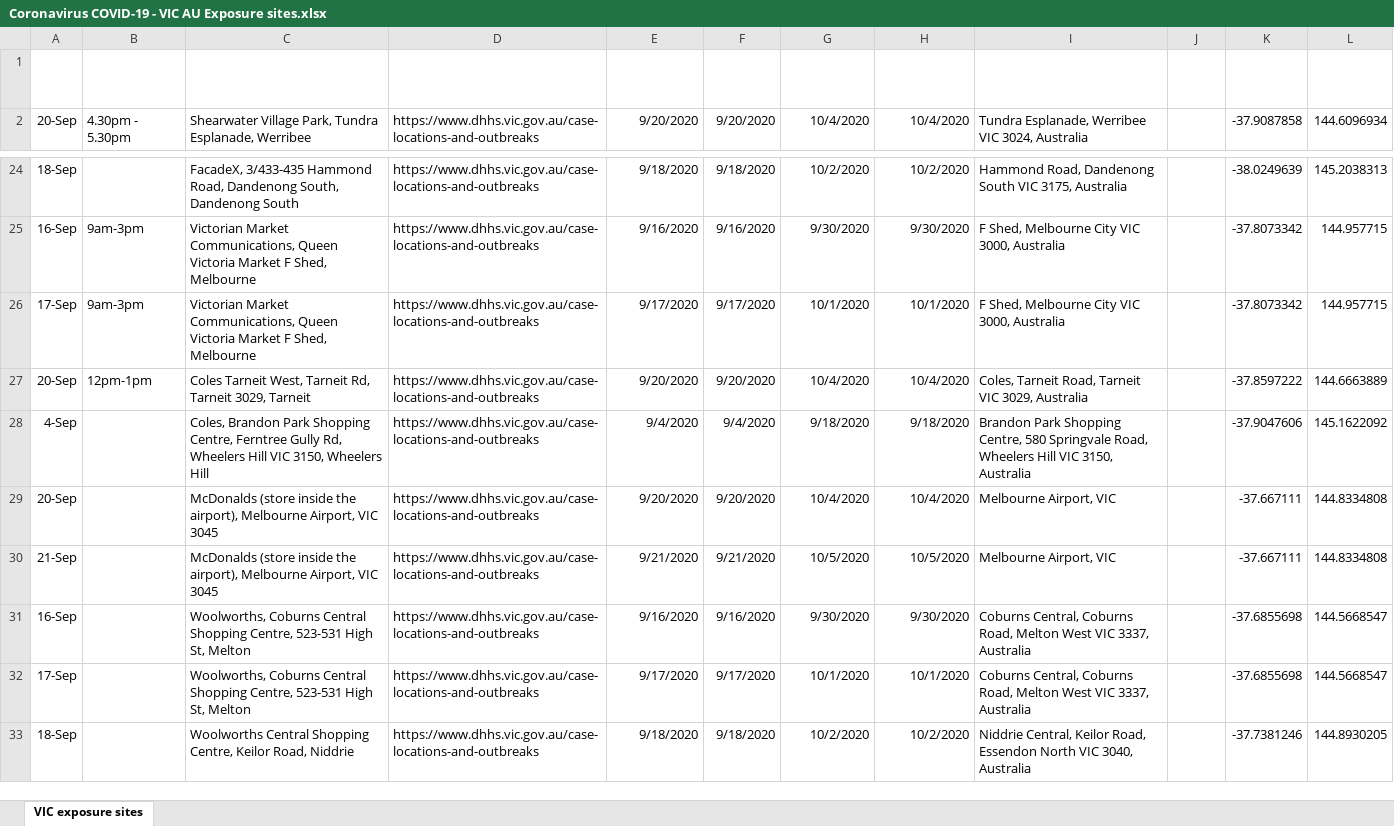
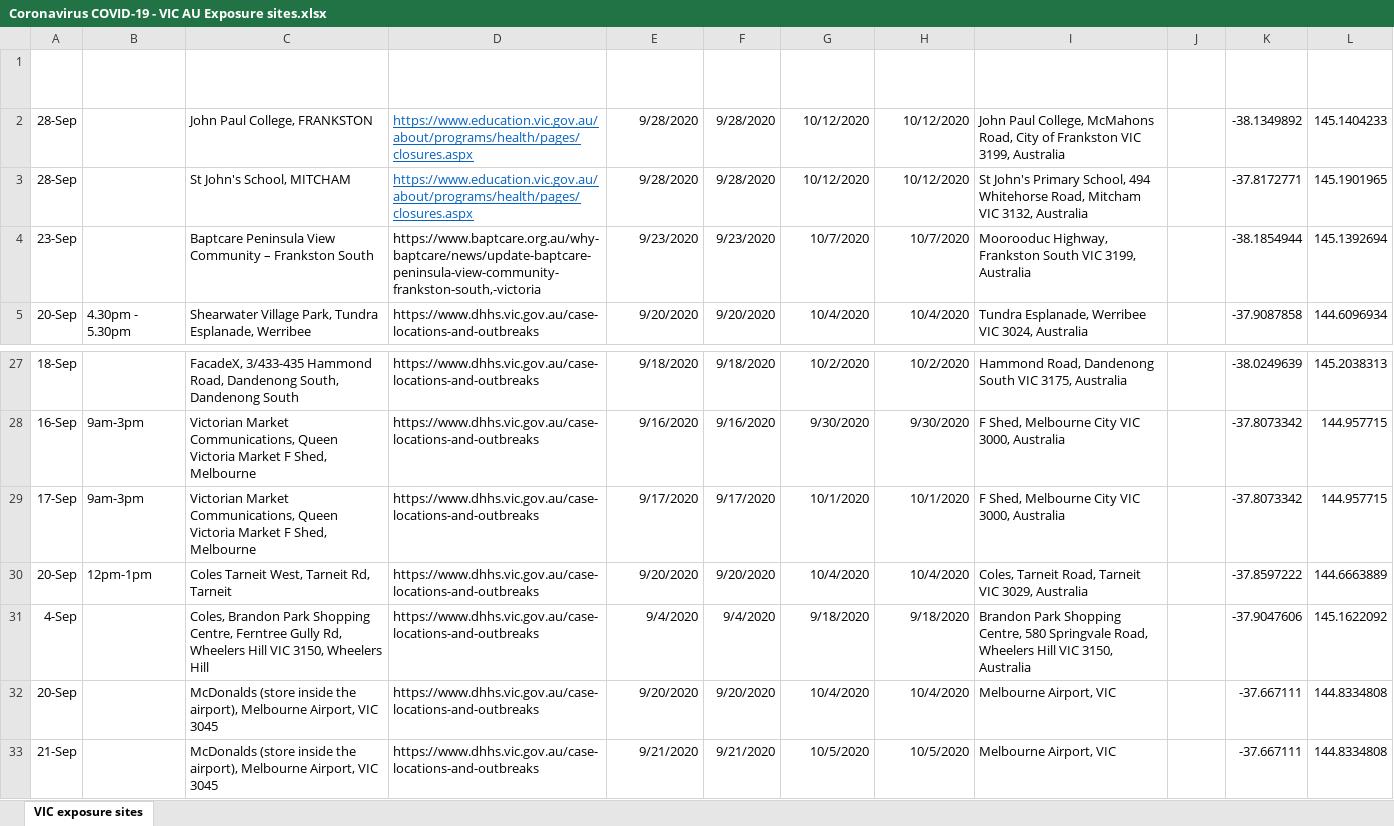
Before and after one commit to Mike-Honey/covid-19-vic-au, an Excel workbook: Coronavirus COVID-19 - VIC AU Exposure sites.xlsx, sheet VIC exposure sites, drawn as a sheet; only a part is shown, gaps mark what is left out; the shorter side is filled out with more unchanged rows; values as stored, in another font and other column widths than the file's, no borders; table styles not drawn; addresses are those after the commit; the diff names each change by its address in the sheet, - before the commit and + after, or states it on an @@ line.

```diff
--- a/Coronavirus COVID-19 - VIC AU Exposure sites.xlsx (sheet VIC exposure sites)
+++ b/Coronavirus COVID-19 - VIC AU Exposure sites.xlsx (sheet VIC exposure sites)
+row 2: 28-Sep |  | John Paul College, FRANKSTON | https://www.education.vic.gov.au/about/programs/health/pages/closures.aspx | 9/28/2020 | 9/28/2020 | 10/12/2020 | 10/12/2020 | John Paul College, McMahons Road, City of Frankston VIC 3199, Australia |  | -38.1349892 | 145.1404233
+row 3: 28-Sep |  | St John's School, MITCHAM | https://www.education.vic.gov.au/about/programs/health/pages/closures.aspx | 9/28/2020 | 9/28/2020 | 10/12/2020 | 10/12/2020 | St John's Primary School, 494 Whitehorse Road, Mitcham VIC 3132, Australia |  | -37.8172771 | 145.1901965
+row 4: 23-Sep |  | Baptcare Peninsula View Community – Frankston South | https://www.baptcare.org.au/why-baptcare/news/update-baptcare-peninsula-view-community-frankston-south,-victoria | 9/23/2020 | 9/23/2020 | 10/7/2020 | 10/7/2020 | Moorooduc Highway, Frankston South VIC 3199, Australia |  | -38.1854944 | 145.1392694
-C30 (Location): …Rd, Tarneit 3029, Tarneit
+C30 (Location): …Rd, Tarneit
```
Also changed, not shown: Coronavirus COVID-19 - VIC AU Exposure sites LGA.xlsx, Dep Ed Closures.xlsx, 1 other file.
